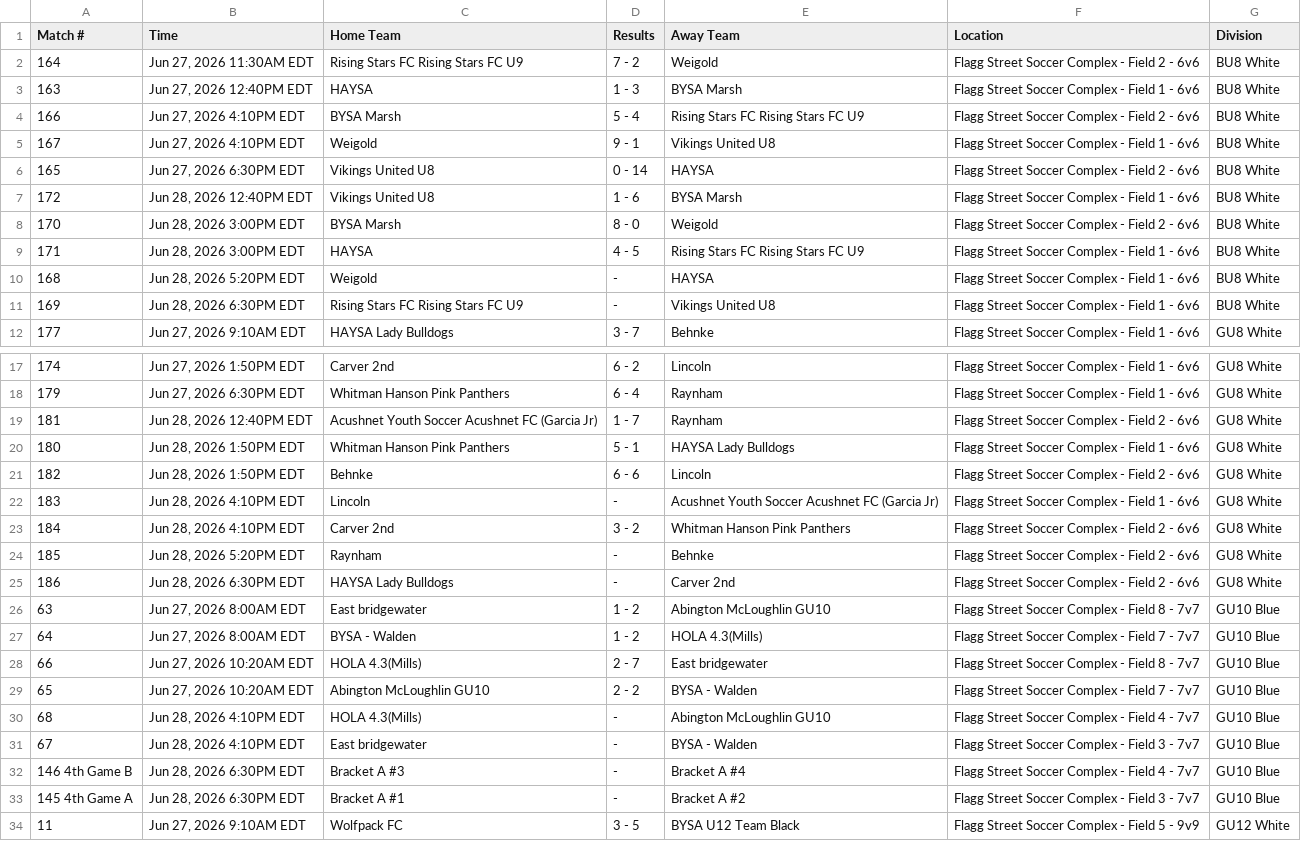
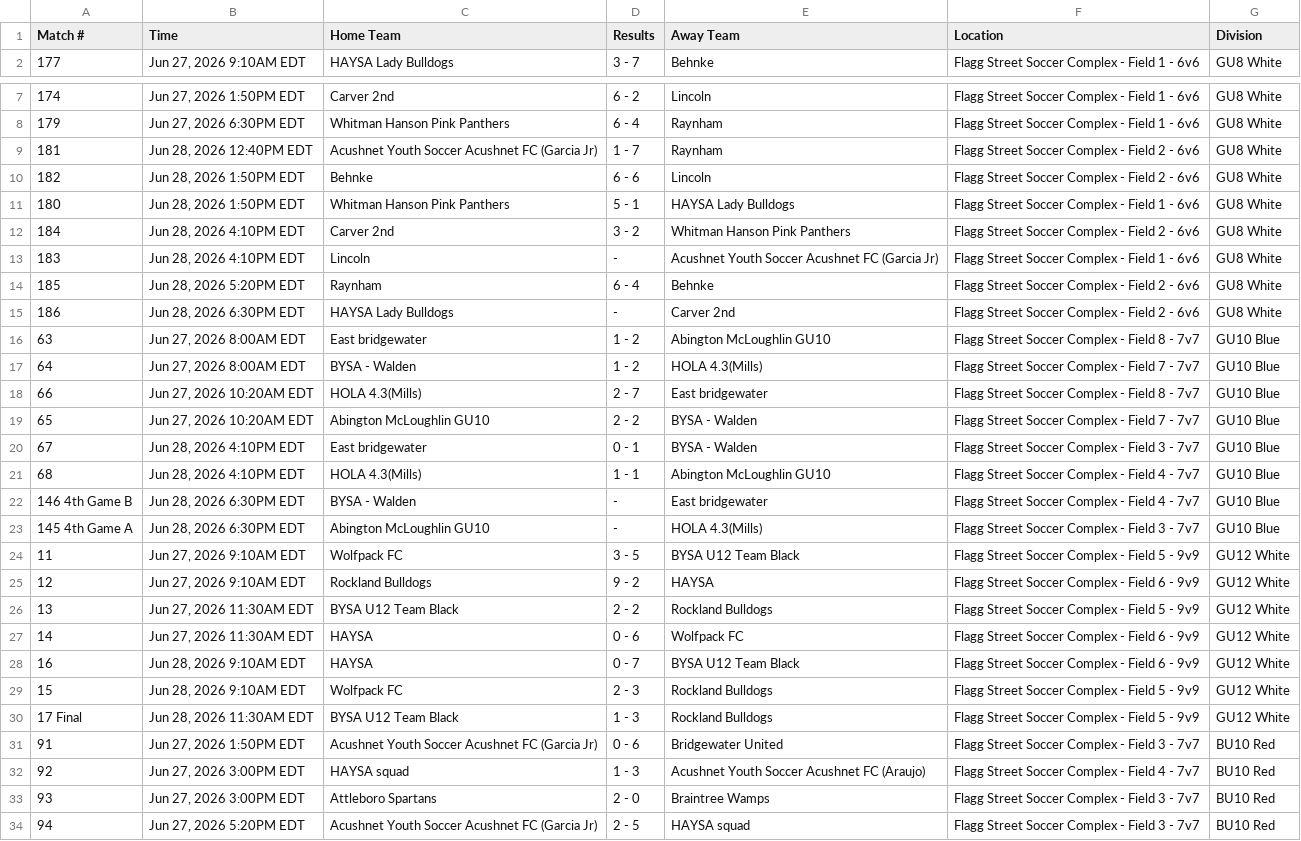
Before and after one commit to dbm1982/bridgewater-cup-scraper, a CSV file: gotsport_raw.csv, drawn as a sheet; only a part is shown, gaps mark what is left out; the shorter side is filled out with more unchanged rows.

```diff
--- a/gotsport_raw.csv
+++ b/gotsport_raw.csv
@@ -1,12 +1,2 @@
 Match #,Time,Home Team,Results,Away Team,Location,Division
-164,"Jun 27, 2026 11:30AM EDT",Rising Stars FC Rising Stars FC U9,7 - 2,Weigold,Flagg Street Soccer Complex - Field 2 - 6v6,BU8 White
-163,"Jun 27, 2026 12:40PM EDT",HAYSA,1 - 3,BYSA Marsh,Flagg Street Soccer Complex - Field 1 - 6v6,BU8 White
-166,"Jun 27, 2026 4:10PM EDT",BYSA Marsh,5 - 4,Rising Stars FC Rising Stars FC U9,Flagg Street Soccer Complex - Field 2 - 6v6,BU8 White
-167,"Jun 27, 2026 4:10PM EDT",Weigold,9 - 1,Vikings United U8,Flagg Street Soccer Complex - Field 1 - 6v6,BU8 White
-165,"Jun 27, 2026 6:30PM EDT",Vikings United U8,0 - 14,HAYSA,Flagg Street Soccer Complex - Field 2 - 6v6,BU8 White
-172,"Jun 28, 2026 12:40PM EDT",Vikings United U8,1 - 6,BYSA Marsh,Flagg Street Soccer Complex - Field 1 - 6v6,BU8 White
-170,"Jun 28, 2026 3:00PM EDT",BYSA Marsh,8 - 0,Weigold,Flagg Street Soccer Complex - Field 2 - 6v6,BU8 White
-171,"Jun 28, 2026 3:00PM EDT",HAYSA,4 - 5,Rising Stars FC Rising Stars FC U9,Flagg Street Soccer Complex - Field 1 - 6v6,BU8 White
-168,"Jun 28, 2026 5:20PM EDT",Weigold,-,HAYSA,Flagg Street Soccer Complex - Field 1 - 6v6,BU8 White
-169,"Jun 28, 2026 6:30PM EDT",Rising Stars FC Rising Stars FC U9,-,Vikings United U8,Flagg Street Soccer Complex - Field 1 - 6v6,BU8 White
 177,"Jun 27, 2026 9:10AM EDT",HAYSA Lady Bulldogs,3 - 7,Behnke,Flagg Street Soccer Complex - Field 1 - 6v6,GU8 White
@@ -19,7 +9,7 @@ Match #,Time,Home Team,Results,Away Team,Location,Division
 181,"Jun 28, 2026 12:40PM EDT",Acushnet Youth Soccer Acushnet FC (Garcia Jr),1 - 7,Raynham,Flagg Street Soccer Complex - Field 2 - 6v6,GU8 White
+182,"Jun 28, 2026 1:50PM EDT",Behnke,6 - 6,Lincoln,Flagg Street Soccer Complex - Field 2 - 6v6,GU8 White
 180,"Jun 28, 2026 1:50PM EDT",Whitman Hanson Pink Panthers,5 - 1,HAYSA Lady Bulldogs,Flagg Street Soccer Complex - Field 1 - 6v6,GU8 White
-182,"Jun 28, 2026 1:50PM EDT",Behnke,6 - 6,Lincoln,Flagg Street Soccer Complex - Field 2 - 6v6,GU8 White
+184,"Jun 28, 2026 4:10PM EDT",Carver 2nd,3 - 2,Whitman Hanson Pink Panthers,Flagg Street Soccer Complex - Field 2 - 6v6,GU8 White
 183,"Jun 28, 2026 4:10PM EDT",Lincoln,-,Acushnet Youth Soccer Acushnet FC (Garcia Jr),Flagg Street Soccer Complex - Field 1 - 6v6,GU8 White
-184,"Jun 28, 2026 4:10PM EDT",Carver 2nd,3 - 2,Whitman Hanson Pink Panthers,Flagg Street Soccer Complex - Field 2 - 6v6,GU8 White
-185,"Jun 28, 2026 5:20PM EDT",Raynham,-,Behnke,Flagg Street Soccer Complex - Field 2 - 6v6,GU8 White
+185,"Jun 28, 2026 5:20PM EDT",Raynham,6 - 4,Behnke,Flagg Street Soccer Complex - Field 2 - 6v6,GU8 White
 186,"Jun 28, 2026 6:30PM EDT",HAYSA Lady Bulldogs,-,Carver 2nd,Flagg Street Soccer Complex - Field 2 - 6v6,GU8 White
@@ -29,6 +19,6 @@ Match #,Time,Home Team,Results,Away Team,Location,Division
 65,"Jun 27, 2026 10:20AM EDT",Abington McLoughlin GU10,2 - 2,BYSA - Walden,Flagg Street Soccer Complex - Field 7 - 7v7,GU10 Blue
-68,"Jun 28, 2026 4:10PM EDT",HOLA 4.3(Mills),-,Abington McLoughlin GU10,Flagg Street Soccer Complex - Field 4 - 7v7,GU10 Blue
-67,"Jun 28, 2026 4:10PM EDT",East bridgewater,-,BYSA - Walden,Flagg Street Soccer Complex - Field 3 - 7v7,GU10 Blue
-146 4th Game B,"Jun 28, 2026 6:30PM EDT",Bracket A #3,-,Bracket A #4,Flagg Street Soccer Complex - Field 4 - 7v7,GU10 Blue
-145 4th Game A,"Jun 28, 2026 6:30PM EDT",Bracket A #1,-,Bracket A #2,Flagg Street Soccer Complex - Field 3 - 7v7,GU10 Blue
+67,"Jun 28, 2026 4:10PM EDT",East bridgewater,0 - 1,BYSA - Walden,Flagg Street Soccer Complex - Field 3 - 7v7,GU10 Blue
+68,"Jun 28, 2026 4:10PM EDT",HOLA 4.3(Mills),1 - 1,Abington McLoughlin GU10,Flagg Street Soccer Complex - Field 4 - 7v7,GU10 Blue
+146 4th Game B,"Jun 28, 2026 6:30PM EDT",BYSA - Walden,-,East bridgewater,Flagg Street Soccer Complex - Field 4 - 7v7,GU10 Blue
+145 4th Game A,"Jun 28, 2026 6:30PM EDT",Abington McLoughlin GU10,-,HOLA 4.3(Mills),Flagg Street Soccer Complex - Field 3 - 7v7,GU10 Blue
 11,"Jun 27, 2026 9:10AM EDT",Wolfpack FC,3 - 5,BYSA U12 Team Black,Flagg Street Soccer Complex - Field 5 - 9v9,GU12 White
```
Also changed, not shown: gotsport_normalized.csv, 26 other files.
